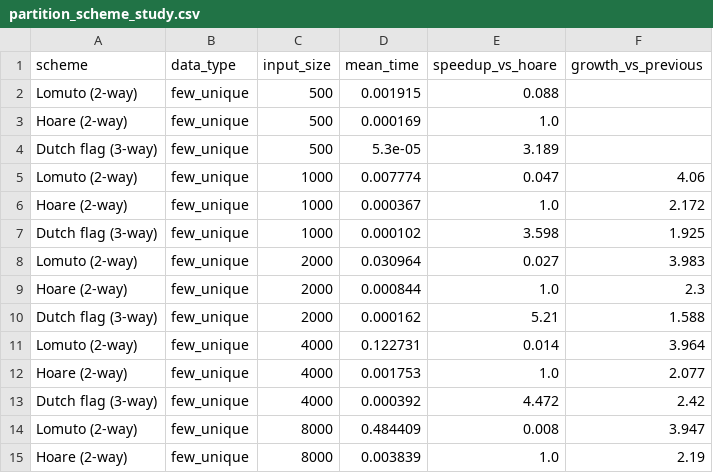
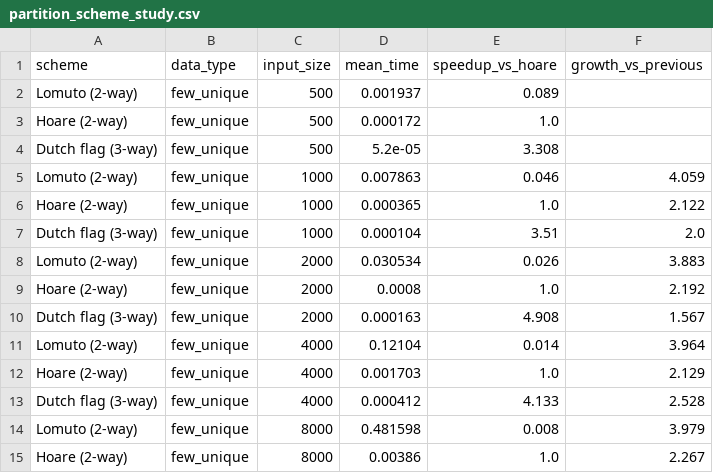
Before and after one commit to RDeibel2025/CTX-Advanced-Algorithms, a CSV file: benchmarks/results/partition_scheme_study.csv, drawn as a sheet; only a part is shown; the diff covers the shown part only.

```diff
--- a/benchmarks/results/partition_scheme_study.csv
+++ b/benchmarks/results/partition_scheme_study.csv
@@ -1,15 +1,15 @@
 scheme,data_type,input_size,mean_time,speedup_vs_hoare,growth_vs_previous
-Lomuto (2-way),few_unique,500,0.001915,0.088,
-Hoare (2-way),few_unique,500,0.000169,1.0,
-Dutch flag (3-way),few_unique,500,5.3e-05,3.189,
-Lomuto (2-way),few_unique,1000,0.007774,0.047,4.06
-Hoare (2-way),few_unique,1000,0.000367,1.0,2.172
-Dutch flag (3-way),few_unique,1000,0.000102,3.598,1.925
-Lomuto (2-way),few_unique,2000,0.030964,0.027,3.983
-Hoare (2-way),few_unique,2000,0.000844,1.0,2.3
-Dutch flag (3-way),few_unique,2000,0.000162,5.21,1.588
-Lomuto (2-way),few_unique,4000,0.122731,0.014,3.964
-Hoare (2-way),few_unique,4000,0.001753,1.0,2.077
-Dutch flag (3-way),few_unique,4000,0.000392,4.472,2.42
-Lomuto (2-way),few_unique,8000,0.484409,0.008,3.947
-Hoare (2-way),few_unique,8000,0.003839,1.0,2.19
+Lomuto (2-way),few_unique,500,0.001937,0.089,
+Hoare (2-way),few_unique,500,0.000172,1.0,
+Dutch flag (3-way),few_unique,500,5.2e-05,3.308,
+Lomuto (2-way),few_unique,1000,0.007863,0.046,4.059
+Hoare (2-way),few_unique,1000,0.000365,1.0,2.122
+Dutch flag (3-way),few_unique,1000,0.000104,3.51,2.0
+Lomuto (2-way),few_unique,2000,0.030534,0.026,3.883
+Hoare (2-way),few_unique,2000,0.0008,1.0,2.192
+Dutch flag (3-way),few_unique,2000,0.000163,4.908,1.567
+Lomuto (2-way),few_unique,4000,0.12104,0.014,3.964
+Hoare (2-way),few_unique,4000,0.001703,1.0,2.129
+Dutch flag (3-way),few_unique,4000,0.000412,4.133,2.528
+Lomuto (2-way),few_unique,8000,0.481598,0.008,3.979
+Hoare (2-way),few_unique,8000,0.00386,1.0,2.267
```
Also changed, not shown: 95 edited cells elsewhere in this file, benchmarks/results/comparison_table.csv, benchmarks/results/doubling_ratios.csv, 8 other files.
